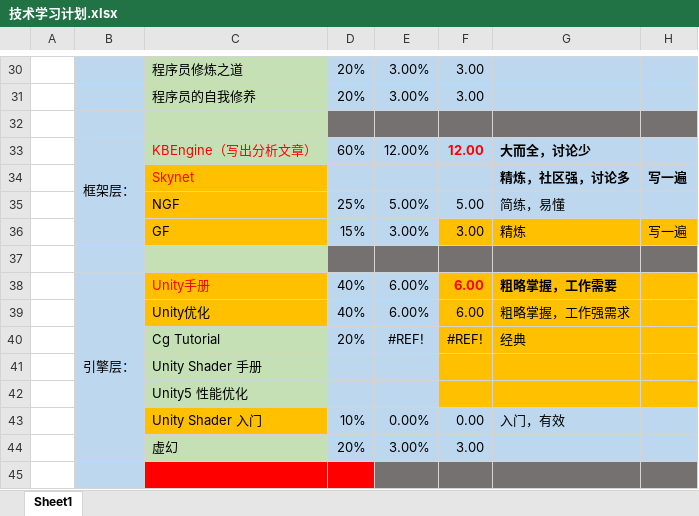
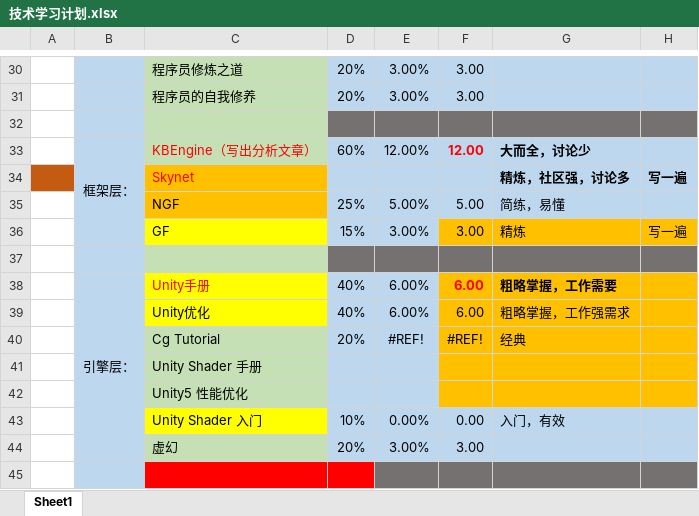
Before and after one commit to happylays/tbb2, an Excel workbook: 学习Study/技术学习计划.xlsx, sheet Sheet1, drawn as a sheet; only a part is shown, gaps mark what is left out; values as stored, in another font and other column widths than the file's, no borders; the diff covers the shown part only; the diff names each change by its address in the sheet, - before the commit and + after, or states it on an @@ line.

```diff
--- a/学习Study/技术学习计划.xlsx (sheet Sheet1)
+++ b/学习Study/技术学习计划.xlsx (sheet Sheet1)
-A34 fill: none
+A34 fill: #C55A11
-C36 fill: #FFC000
+C36 fill: #FFFF00
-C38:C39 fill: #FFC000
+C38:C39 fill: #FFFF00
-C43 fill: #FFC000
+C43 fill: #FFFF00
```
Also changed, not shown: 13 added rows and cell formats elsewhere in this sheet, 7 other files.
